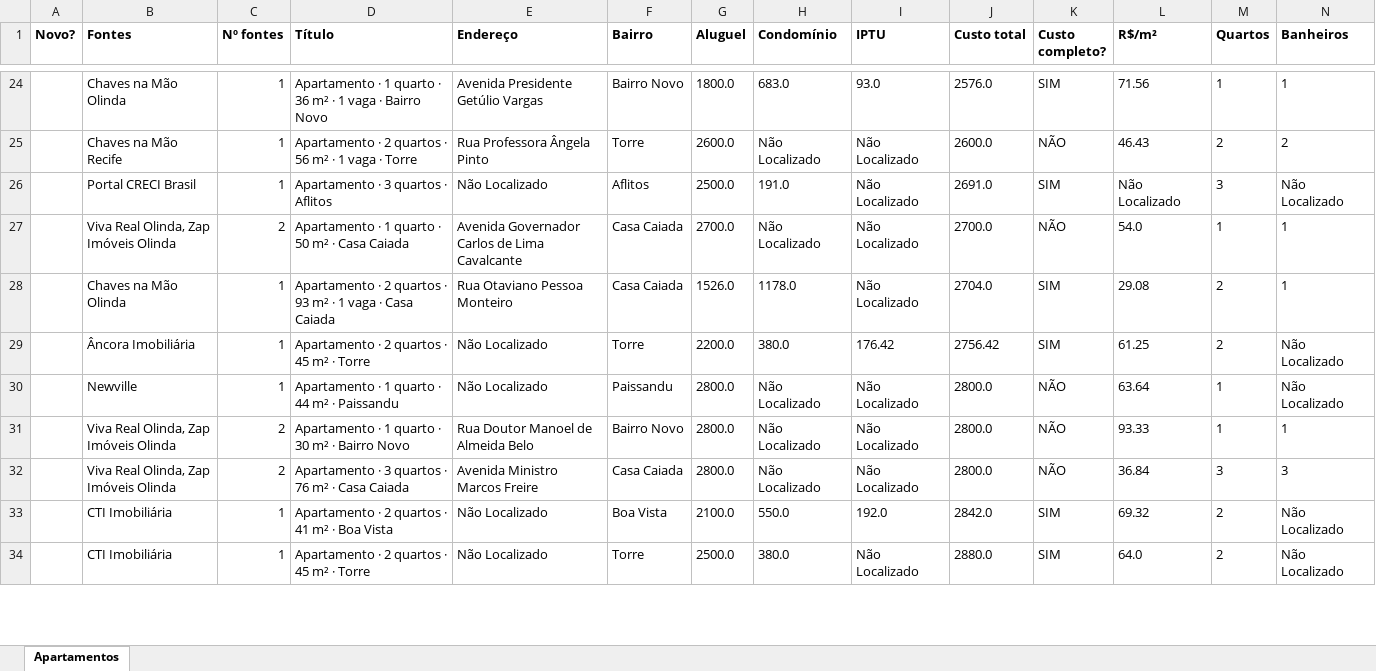
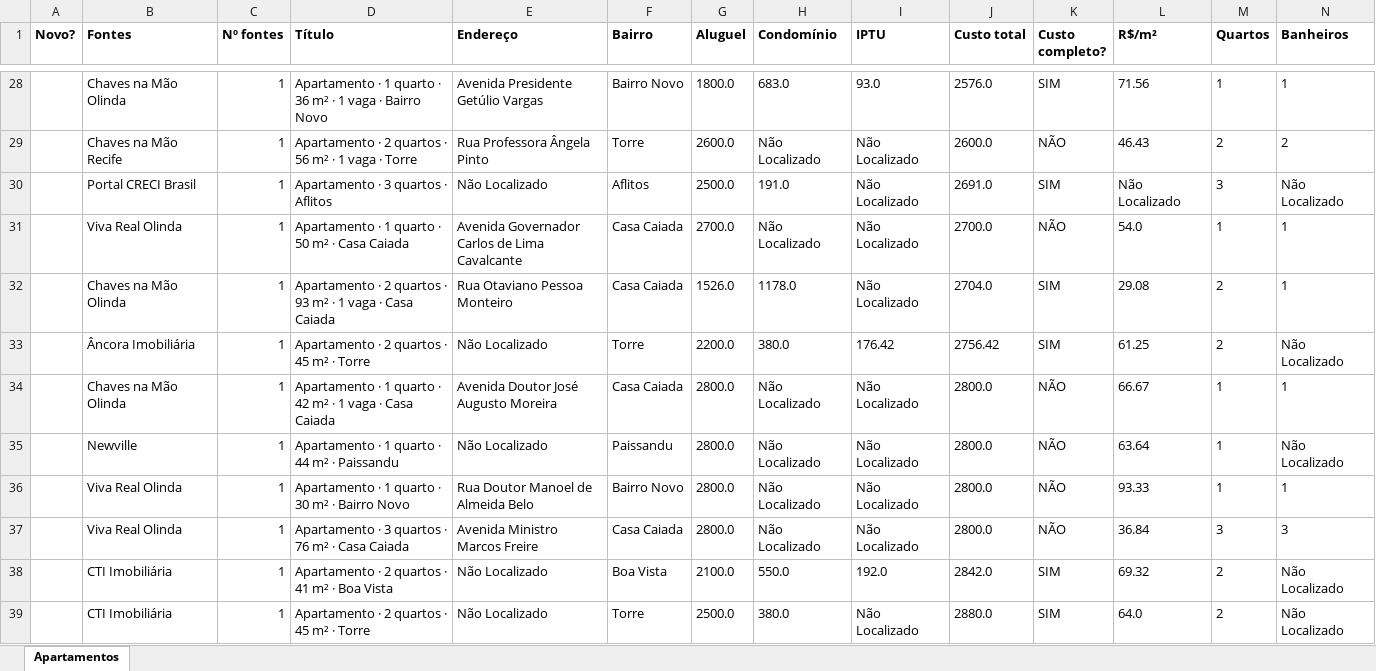
Before and after one commit to jlfig13/busca-imovel, an Excel workbook: saida/apartamentos.xlsx, sheet Apartamentos, drawn as a sheet; only a part is shown, gaps mark what is left out; values as stored, in another font and other column widths than the file's, no borders; addresses are those after the commit; rows hold the shown columns only; the diff covers the shown part only; the diff names each change by its address in the sheet, - before the commit and + after, or states it on an @@ line.

```diff
--- a/saida/apartamentos.xlsx (sheet Apartamentos)
+++ b/saida/apartamentos.xlsx (sheet Apartamentos)
-B31 (Fontes): Viva Real Olinda, Zap Imóveis Olinda
+B31 (Fontes): Viva Real Olinda
-C31 (Nº fontes): 2
+C31 (Nº fontes): 1
+row 34:  | Chaves na Mão Olinda | 1 | Apartamento · 1 quarto · 42 m² · 1 vaga · Casa Caiada | Avenida Doutor José Augusto Moreira | Casa Caiada | 2800.0 | Não Localizado | Não Localizado | 2800.0 | NÃO | 66.67 | 1 | 1
-B36:B37 (Fontes): Viva Real Olinda, Zap Imóveis Olinda
+B36:B37 (Fontes): Viva Real Olinda
-C36:C37 (Nº fontes): 2
+C36:C37 (Nº fontes): 1
```
Also changed, not shown: 10 added rows, 16 removed rows and 69 edited cells elsewhere in this sheet, 1 other file.
